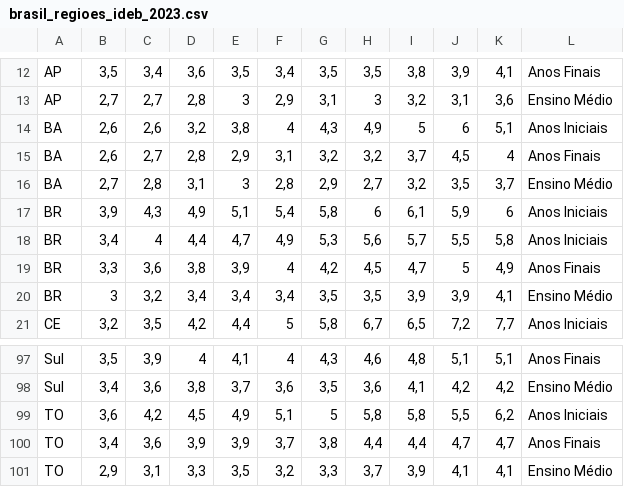
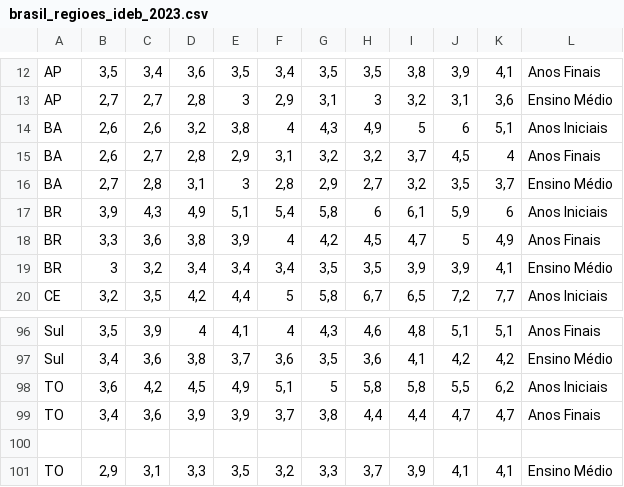
Before and after one commit to arturgmrs/brasil_2050, a CSV file: brasil_regioes_ideb_2023.csv, drawn as a sheet; only a part is shown, gaps mark what is left out.

```diff
--- a/brasil_regioes_ideb_2023.csv
+++ b/brasil_regioes_ideb_2023.csv
@@ -17,3 +17,2 @@ BA,"2,7","2,8","3,1",3,"2,8","2,9","2,7","3,2","3,5","3,7",Ensino Médio
 BR,"3,9","4,3","4,9","5,1","5,4","5,8",6,"6,1","5,9",6,Anos Iniciais
-BR,"3,4",4,"4,4","4,7","4,9","5,3","5,6","5,7","5,5","5,8",Anos Iniciais
 BR,"3,3","3,6","3,8","3,9",4,"4,2","4,5","4,7",5,"4,9",Anos Finais
@@ -100,2 +99,3 @@ TO,"3,6","4,2","4,5","4,9","5,1",5,"5,8","5,8","5,5","6,2",Anos Iniciais
 TO,"3,4","3,6","3,9","3,9","3,7","3,8","4,4","4,4","4,7","4,7",Anos Finais
+
 TO,"2,9","3,1","3,3","3,5","3,2","3,3","3,7","3,9","4,1","4,1",Ensino Médio
```
